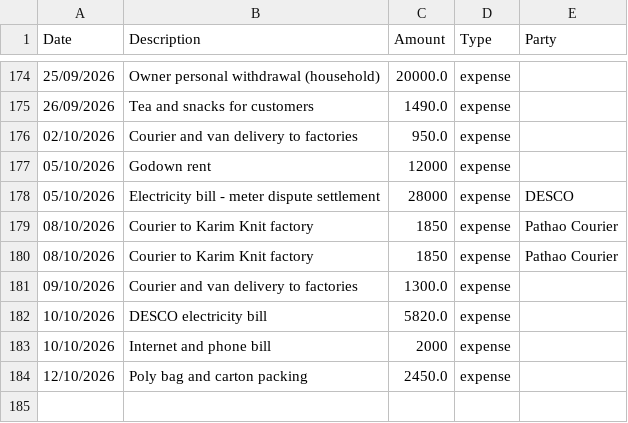
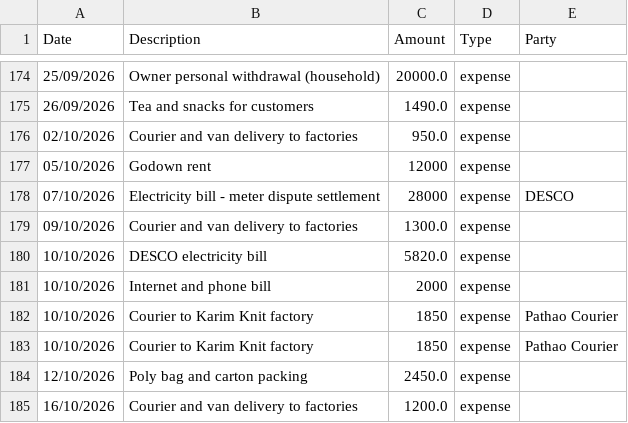
Before and after one commit to SazidFaruk-web/sme-finance-copilot, a CSV file: seed/demo/expenses_ledger.csv, drawn as a sheet; only a part is shown, gaps mark what is left out.

```diff
--- a/seed/demo/expenses_ledger.csv
+++ b/seed/demo/expenses_ledger.csv
@@ -177,5 +177,3 @@ Date,Description,Amount,Type,Party
 05/10/2026,Godown rent,12000,expense,
-05/10/2026,Electricity bill - meter dispute settlement,28000,expense,DESCO
-08/10/2026,Courier to Karim Knit factory,1850,expense,Pathao Courier
-08/10/2026,Courier to Karim Knit factory,1850,expense,Pathao Courier
+07/10/2026,Electricity bill - meter dispute settlement,28000,expense,DESCO
 09/10/2026,Courier and van delivery to factories,1300.0,expense,
@@ -183,2 +181,5 @@ Date,Description,Amount,Type,Party
 10/10/2026,Internet and phone bill,2000,expense,
+10/10/2026,Courier to Karim Knit factory,1850,expense,Pathao Courier
+10/10/2026,Courier to Karim Knit factory,1850,expense,Pathao Courier
 12/10/2026,Poly bag and carton packing,2450.0,expense,
+16/10/2026,Courier and van delivery to factories,1200.0,expense,
```
Also changed, not shown: seed/demo/bank_statement.csv, seed/demo/bkash_statement.csv, 31 other files.
